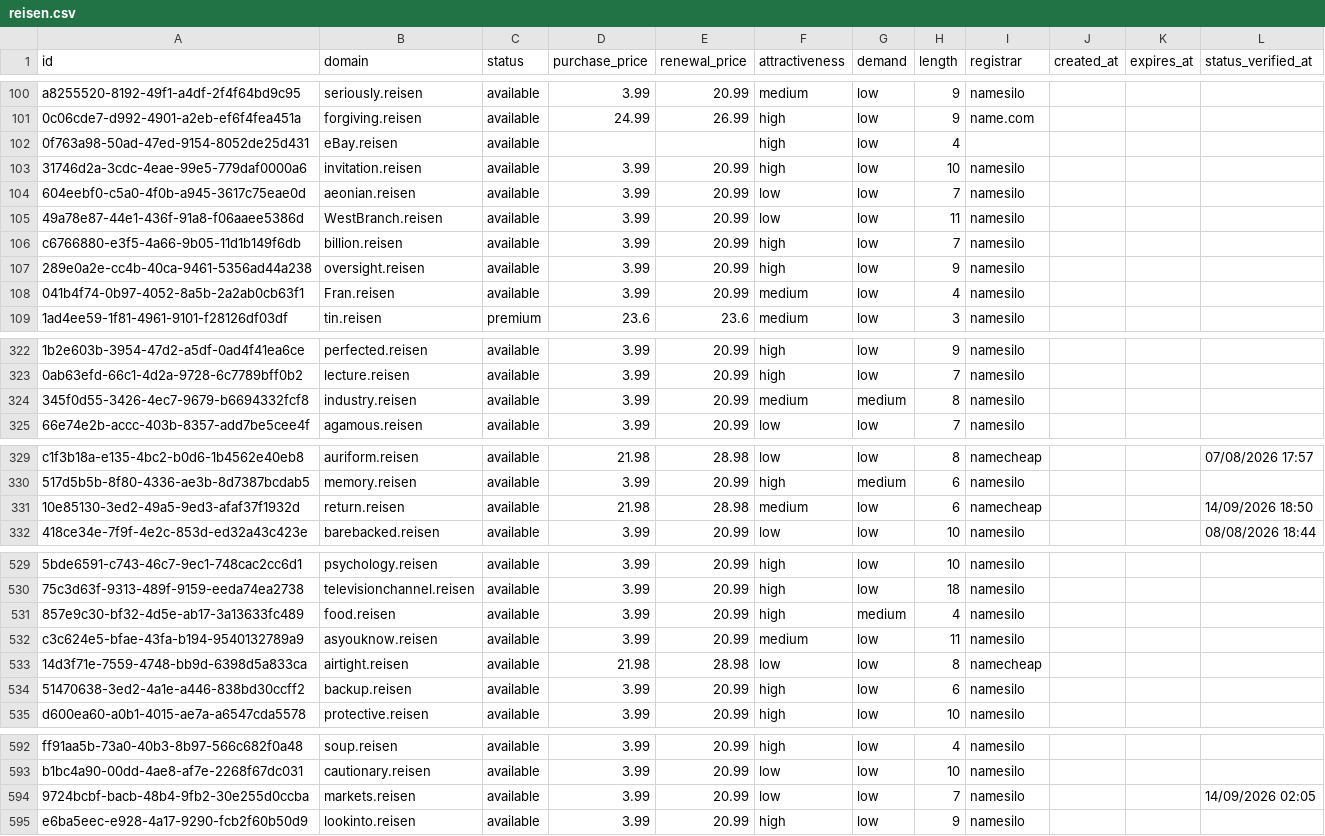
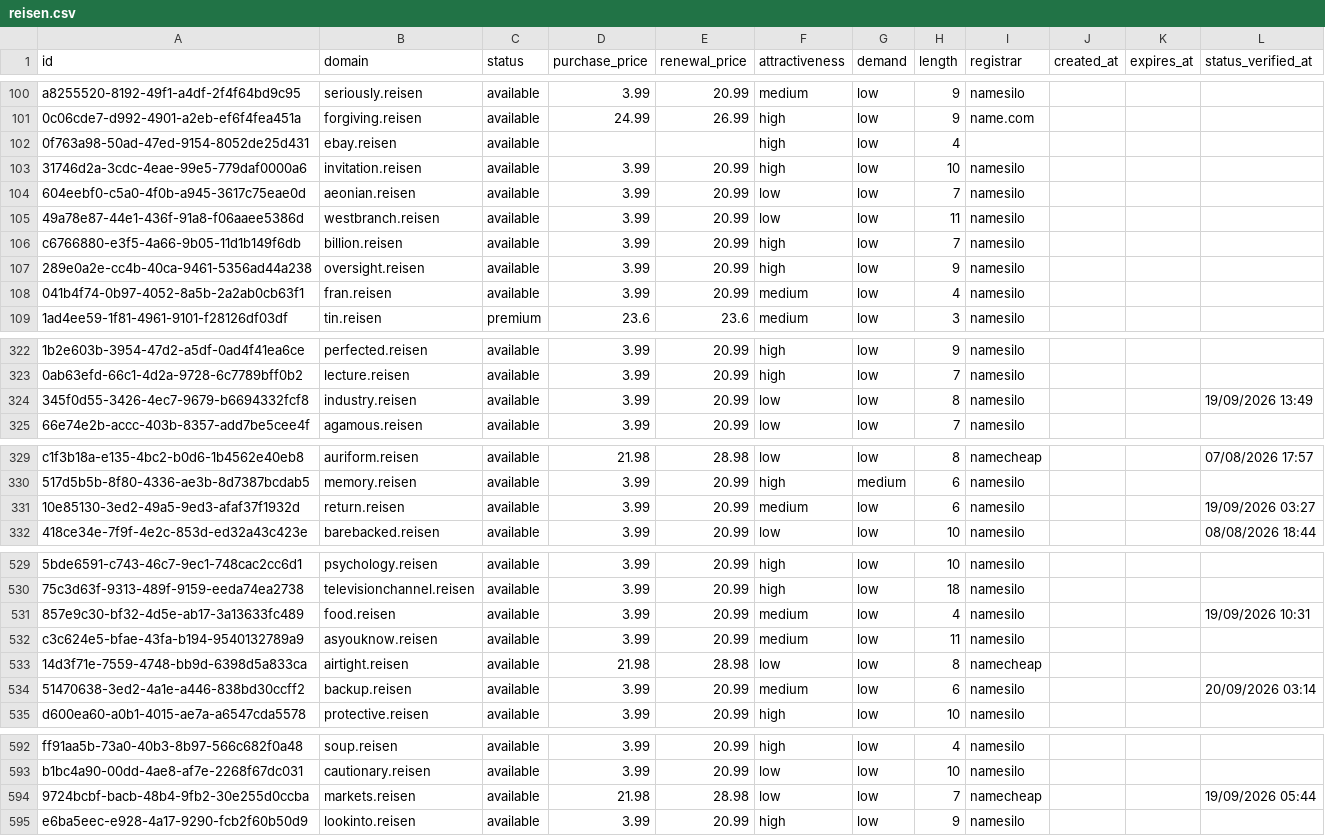
Before and after one commit to UniqueDomains/reisen-oneword-domains, a CSV file: reisen.csv, drawn as a sheet; only a part is shown, gaps mark what is left out; the diff covers the shown part only; the diff names each change by its address in the sheet, - before the commit and + after, or states it on an @@ line.

Commit message:
Domains update

```diff
--- a/reisen.csv
+++ b/reisen.csv
-B102 (domain): eBay.reisen
+B102 (domain): ebay.reisen
-B105 (domain): WestBranch.reisen
+B105 (domain): westbranch.reisen
-B108 (domain): Fran.reisen
+B108 (domain): fran.reisen
-F324 (attractiveness): medium
+F324 (attractiveness): low
-G324 (demand): medium
+G324 (demand): low
-L324 (status_verified_at): (empty)
+L324 (status_verified_at): 19/09/2026 13:49
-D331 (purchase_price): 21.98
+D331 (purchase_price): 3.99
-E331 (renewal_price): 28.98
+E331 (renewal_price): 20.99
-I331 (registrar): namecheap
+I331 (registrar): namesilo
-L331 (status_verified_at): 14/09/2026 18:50
+L331 (status_verified_at): 19/09/2026 03:27
-F531 (attractiveness): high
+F531 (attractiveness): medium
-G531 (demand): medium
+G531 (demand): low
-L531 (status_verified_at): (empty)
+L531 (status_verified_at): 19/09/2026 10:31
-F534 (attractiveness): high
+F534 (attractiveness): medium
-L534 (status_verified_at): (empty)
+L534 (status_verified_at): 20/09/2026 03:14
-D594 (purchase_price): 3.99
+D594 (purchase_price): 21.98
-E594 (renewal_price): 20.99
+E594 (renewal_price): 28.98
-I594 (registrar): namesilo
+I594 (registrar): namecheap
-L594 (status_verified_at): 14/09/2026 02:05
+L594 (status_verified_at): 19/09/2026 05:44
```
Also changed, not shown: 1 added row, 1 removed row and 58 edited cells elsewhere in this file, 4 other files.
